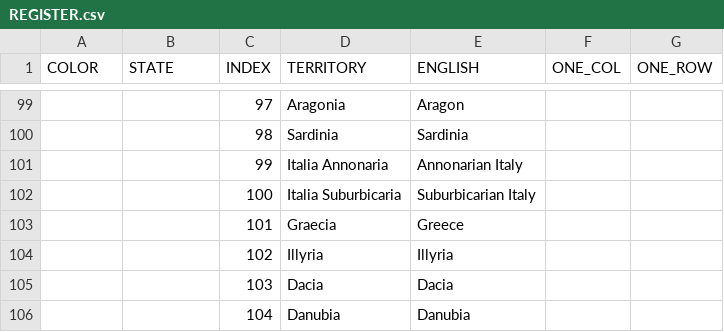
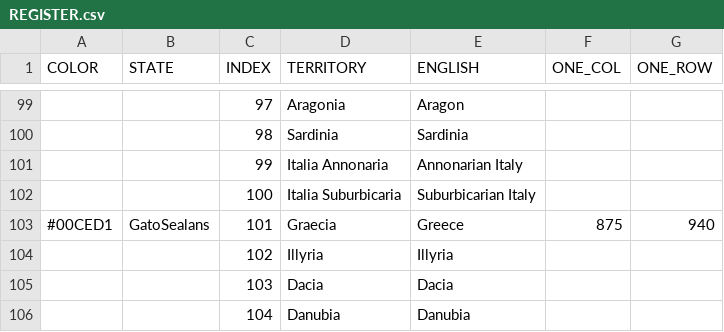
Before and after one commit to MountAye/map-nationstates-philosophers, a CSV file: REGISTER.csv, drawn as a sheet; only a part is shown, gaps mark what is left out.

Commit message:
add GatoSealans

```diff
--- a/REGISTER.csv
+++ b/REGISTER.csv
@@ -102,3 +102,3 @@ COLOR,STATE,INDEX,TERRITORY,ENGLISH,ONE_COL,ONE_ROW
 ,,100,Italia Suburbicaria,Suburbicarian Italy,,
-,,101,Graecia,Greece,,
+#00CED1,GatoSealans,101,Graecia,Greece,875,940
 ,,102,Illyria,Illyria,,
```
Also changed, not shown: 3 other files.
